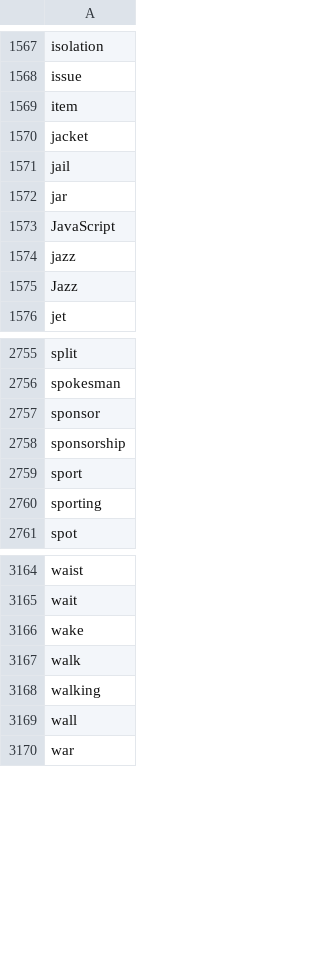
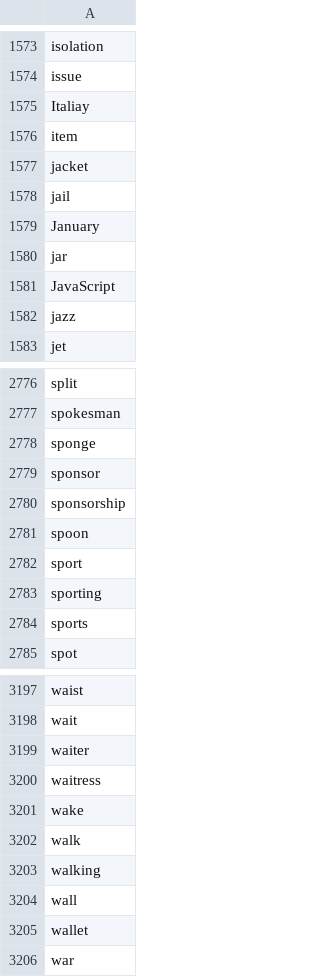
Before and after one commit to mxlle/boardgame_app, a CSV file: api/src/data/words-en.csv, drawn as a sheet; only a part is shown, gaps mark what is left out; the diff covers the shown part only.

```diff
--- a/api/src/data/words-en.csv
+++ b/api/src/data/words-en.csv
@@ -1568,2 +1574,3 @@ isolation
 issue
+Italiay
 item
@@ -1571,2 +1578,3 @@ jacket
 jail
+January
 jar
@@ -1574,3 +1582,2 @@ JavaScript
 jazz
-Jazz
 jet
@@ -2756,6 +2777,9 @@ split
 spokesman
+sponge
 sponsor
 sponsorship
+spoon
 sport
 sporting
+sports
 spot
@@ -3165,2 +3198,4 @@ waist
 wait
+waiter
+waitress
 wake
@@ -3169,2 +3204,3 @@ walking
 wall
+wallet
 war
```
Also changed, not shown: 82 added rows, 51 removed rows and 3 edited cells elsewhere in this file, api/src/data/words-de.csv, 9 other files.
